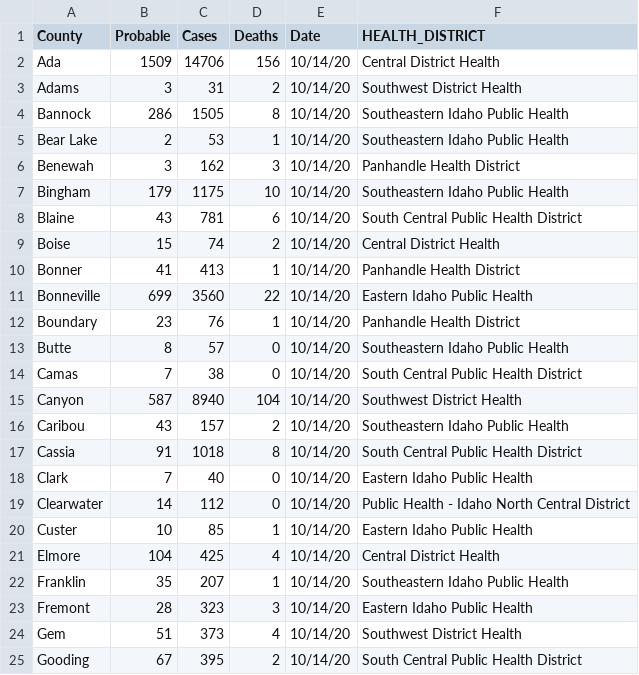
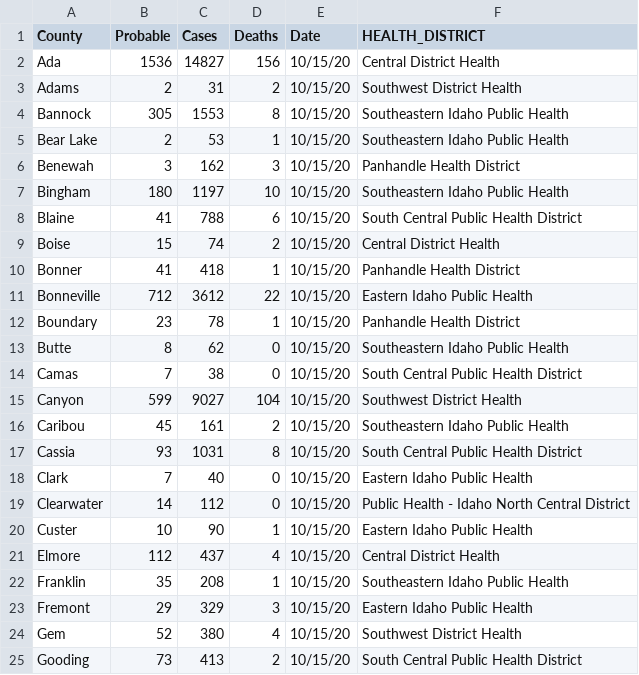
Before and after one commit to Boise-State-HCRI/Idaho_COVID-19, a CSV file: ID_COVID_CUMULATIVE_BY_COUNTY.csv, drawn as a sheet; only a part is shown; the diff covers the shown part only.

```diff
--- a/ID_COVID_CUMULATIVE_BY_COUNTY.csv
+++ b/ID_COVID_CUMULATIVE_BY_COUNTY.csv
@@ -1,25 +1,25 @@
 County,Probable,Cases,Deaths,Date,HEALTH_DISTRICT
-Ada,1509,14706,156,10/14/20,Central District Health
-Adams,3,31,2,10/14/20,Southwest District Health
-Bannock,286,1505,8,10/14/20,Southeastern Idaho Public Health
-Bear Lake,2,53,1,10/14/20,Southeastern Idaho Public Health
-Benewah,3,162,3,10/14/20,Panhandle Health District
-Bingham,179,1175,10,10/14/20,Southeastern Idaho Public Health
-Blaine,43,781,6,10/14/20,South Central Public Health District
-Boise,15,74,2,10/14/20,Central District Health
-Bonner,41,413,1,10/14/20,Panhandle Health District
-Bonneville,699,3560,22,10/14/20,Eastern Idaho Public Health
-Boundary,23,76,1,10/14/20,Panhandle Health District
-Butte,8,57,0,10/14/20,Southeastern Idaho Public Health
-Camas,7,38,0,10/14/20,South Central Public Health District
-Canyon,587,8940,104,10/14/20,Southwest District Health
-Caribou,43,157,2,10/14/20,Southeastern Idaho Public Health
-Cassia,91,1018,8,10/14/20,South Central Public Health District
-Clark,7,40,0,10/14/20,Eastern Idaho Public Health
-Clearwater,14,112,0,10/14/20,Public Health - Idaho North Central District
-Custer,10,85,1,10/14/20,Eastern Idaho Public Health
-Elmore,104,425,4,10/14/20,Central District Health
-Franklin,35,207,1,10/14/20,Southeastern Idaho Public Health
-Fremont,28,323,3,10/14/20,Eastern Idaho Public Health
-Gem,51,373,4,10/14/20,Southwest District Health
-Gooding,67,395,2,10/14/20,South Central Public Health District
+Ada,1536,14827,156,10/15/20,Central District Health
+Adams,2,31,2,10/15/20,Southwest District Health
+Bannock,305,1553,8,10/15/20,Southeastern Idaho Public Health
+Bear Lake,2,53,1,10/15/20,Southeastern Idaho Public Health
+Benewah,3,162,3,10/15/20,Panhandle Health District
+Bingham,180,1197,10,10/15/20,Southeastern Idaho Public Health
+Blaine,41,788,6,10/15/20,South Central Public Health District
+Boise,15,74,2,10/15/20,Central District Health
+Bonner,41,418,1,10/15/20,Panhandle Health District
+Bonneville,712,3612,22,10/15/20,Eastern Idaho Public Health
+Boundary,23,78,1,10/15/20,Panhandle Health District
+Butte,8,62,0,10/15/20,Southeastern Idaho Public Health
+Camas,7,38,0,10/15/20,South Central Public Health District
+Canyon,599,9027,104,10/15/20,Southwest District Health
+Caribou,45,161,2,10/15/20,Southeastern Idaho Public Health
+Cassia,93,1031,8,10/15/20,South Central Public Health District
+Clark,7,40,0,10/15/20,Eastern Idaho Public Health
+Clearwater,14,112,0,10/15/20,Public Health - Idaho North Central District
+Custer,10,90,1,10/15/20,Eastern Idaho Public Health
+Elmore,112,437,4,10/15/20,Central District Health
+Franklin,35,208,1,10/15/20,Southeastern Idaho Public Health
+Fremont,29,329,3,10/15/20,Eastern Idaho Public Health
+Gem,52,380,4,10/15/20,Southwest District Health
+Gooding,73,413,2,10/15/20,South Central Public Health District
```
Also changed, not shown: 50 edited cells elsewhere in this file, ID_COVID_CUMULATIVE_BY_DATE.csv, ID_COVID_DAILY_COUNT.csv, 8 other files.
